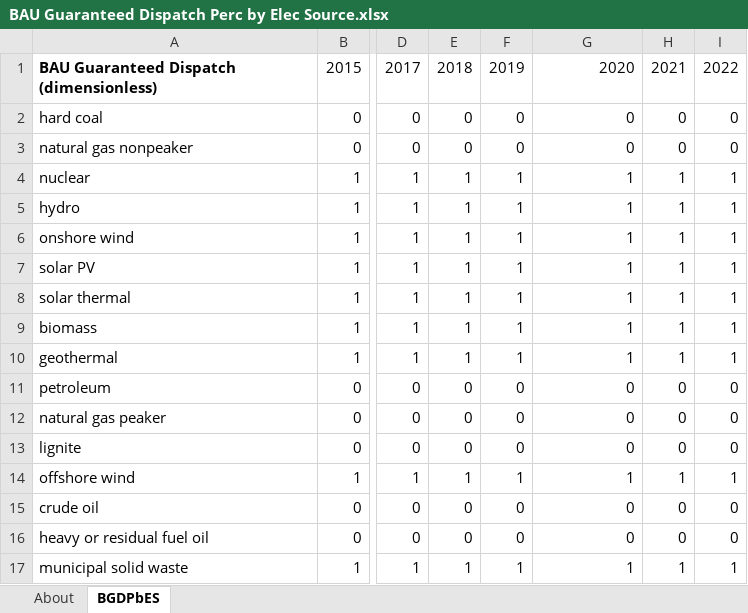
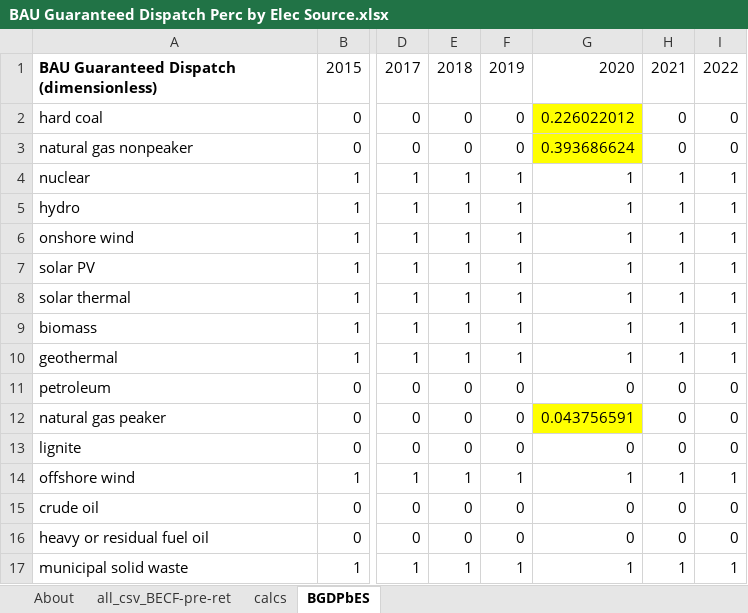
Before and after one commit to EnergyInnovation/eps-newjersey, an Excel workbook: InputData/elec/BGDPbES/BAU Guaranteed Dispatch Perc by Elec Source.xlsx, sheet BGDPbES, drawn as a sheet; only a part is shown, gaps mark what is left out; values as stored, in another font and other column widths than the file's, no borders; the diff names each change by its address in the sheet, - before the commit and + after, or states it on an @@ line.

```diff
--- a/InputData/elec/BGDPbES/BAU Guaranteed Dispatch Perc by Elec Source.xlsx (sheet BGDPbES)
+++ b/InputData/elec/BGDPbES/BAU Guaranteed Dispatch Perc by Elec Source.xlsx (sheet BGDPbES)
+sheet tab: all_csv_BECF-pre-ret
+sheet tab: calcs
-G2: 0
+G2: 0.226022012
-G2:G3 fill: none
+G2:G3 fill: #FFFF00
-G3: 0
+G3: 0.393686624
-G12: 0
+G12: 0.043756591
-G12 fill: none
+G12 fill: #FFFF00
```
Also changed, not shown: sheet About, 1 other file.
